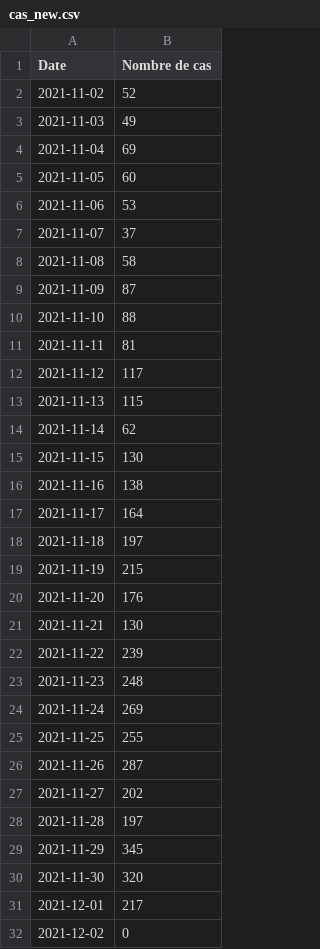
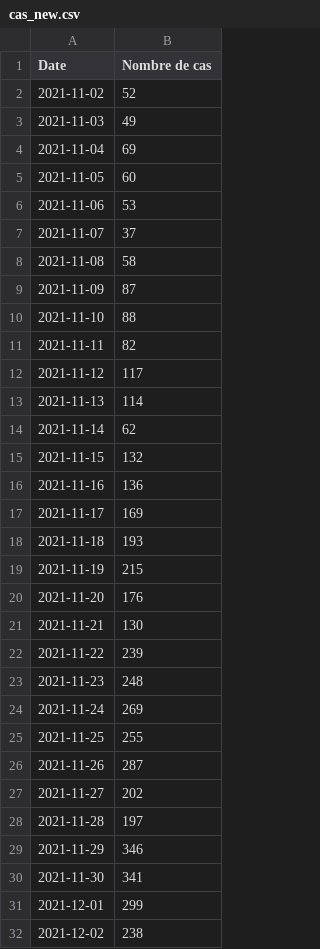
Before and after one commit to maradan29/coronaFR, a CSV file: cas_new.csv, drawn as a sheet.

```diff
--- a/cas_new.csv
+++ b/cas_new.csv
@@ -10,10 +10,10 @@ Date,Nombre de cas
 2021-11-10,88
-2021-11-11,81
+2021-11-11,82
 2021-11-12,117
-2021-11-13,115
+2021-11-13,114
 2021-11-14,62
-2021-11-15,130
-2021-11-16,138
-2021-11-17,164
-2021-11-18,197
+2021-11-15,132
+2021-11-16,136
+2021-11-17,169
+2021-11-18,193
 2021-11-19,215
@@ -28,5 +28,5 @@ Date,Nombre de cas
 2021-11-28,197
-2021-11-29,345
-2021-11-30,320
-2021-12-01,217
-2021-12-02,0
+2021-11-29,346
+2021-11-30,341
+2021-12-01,299
+2021-12-02,238
```
Also changed, not shown: evolution.csv, hospitalisations_new.csv, 5 other files.
